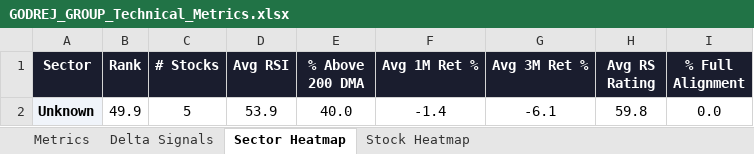
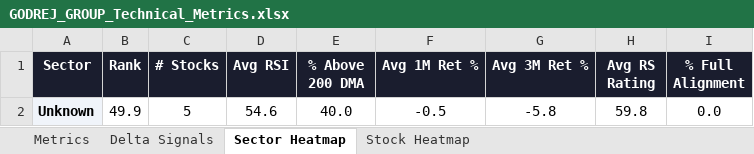
Before and after one commit to RanjitChennai/market-reports, an Excel workbook: GODREJ_GROUP_Technical_Metrics.xlsx, sheet Sector Heatmap, drawn as a sheet; values as stored, in another font and other column widths than the file's, no borders; conditional formats not drawn; the diff names each change by its address in the sheet, - before the commit and + after, or states it on an @@ line.

```diff
--- a/GODREJ_GROUP_Technical_Metrics.xlsx (sheet Sector Heatmap)
+++ b/GODREJ_GROUP_Technical_Metrics.xlsx (sheet Sector Heatmap)
-D2 (Avg RSI): 53.9
+D2 (Avg RSI): 54.6
-F2 (Avg 1M Ret %): -1.4
+F2 (Avg 1M Ret %): -0.5
-G2 (Avg 3M Ret %): -6.1
+G2 (Avg 3M Ret %): -5.8
```
Also changed, not shown: sheet Metrics, sheet Delta Signals, sheet Stock Heatmap.
